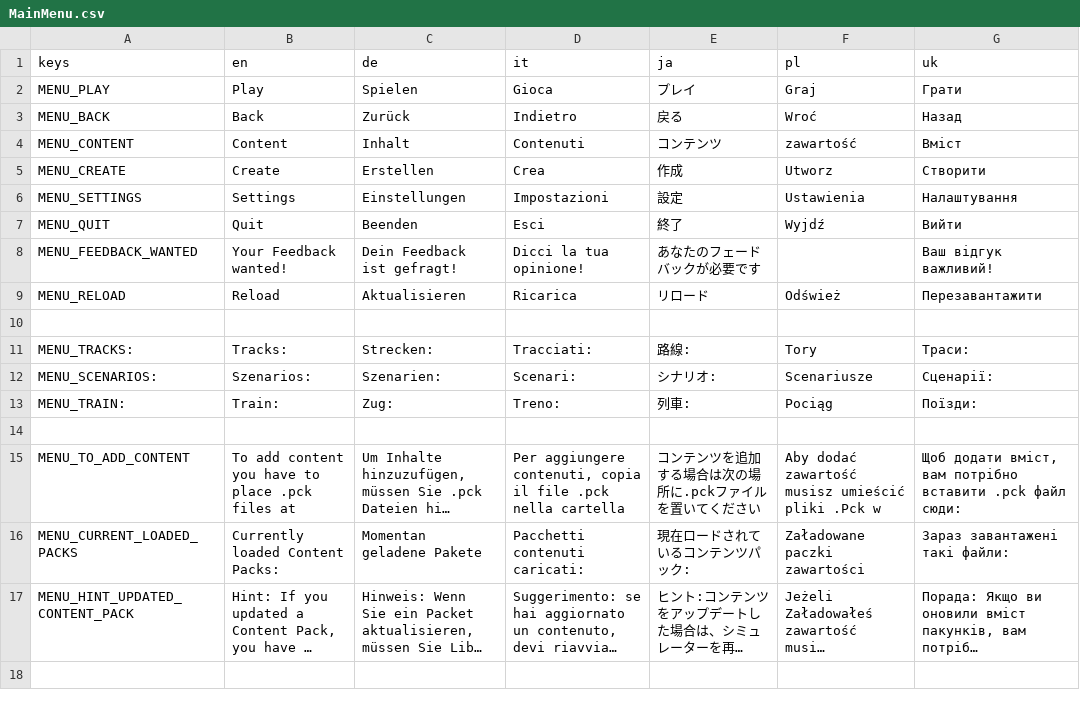
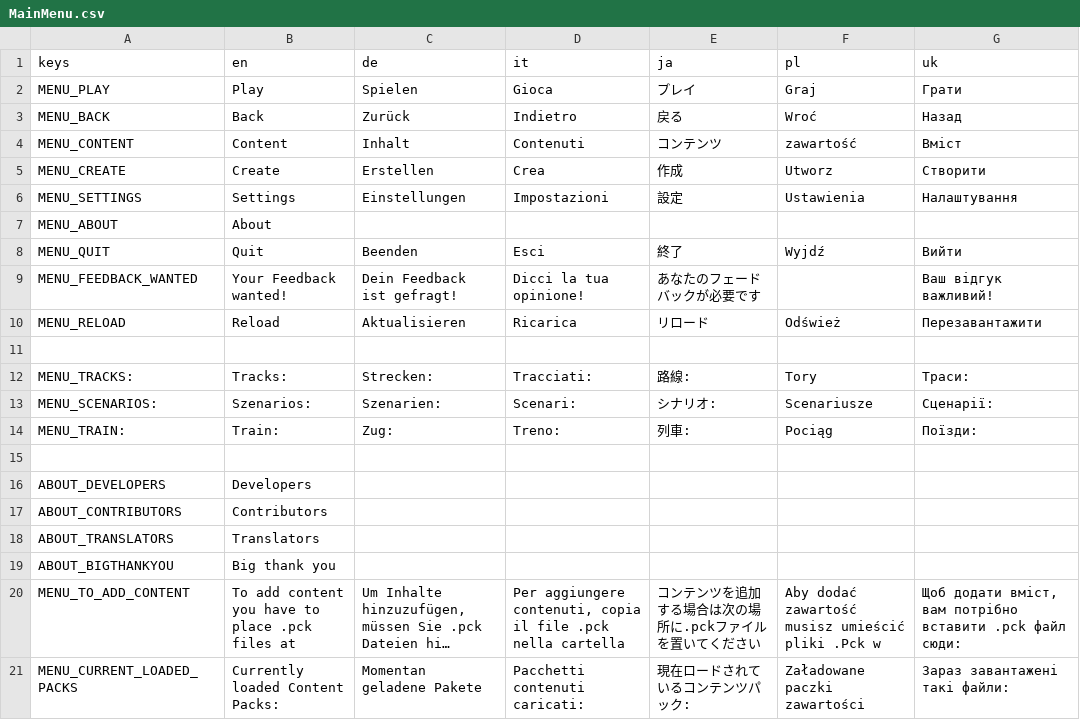
Before and after one commit to Libre-TrainSim/Libre-TrainSim, a CSV file: src/Translations/MainMenu.csv, drawn as a sheet; only a part is shown; the shorter side is filled out with more unchanged rows; long unchanged cells end in …; the diff names each change by its address in the sheet, - before the commit and + after, or states it on an @@ line.

Commit message:
Add about page

```diff
--- a/src/Translations/MainMenu.csv
+++ b/src/Translations/MainMenu.csv
+row 7: MENU_ABOUT | About
+row 16: ABOUT_DEVELOPERS | Developers
+row 17: ABOUT_CONTRIBUTORS | Contributors
+row 18: ABOUT_TRANSLATORS | Translators
+row 19: ABOUT_BIGTHANKYOU | Big thank you
```
Also changed, not shown: 9 other files.
